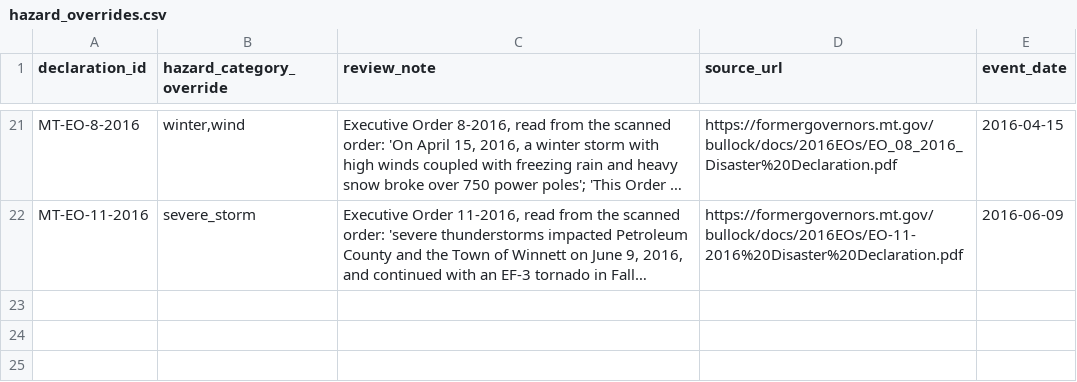
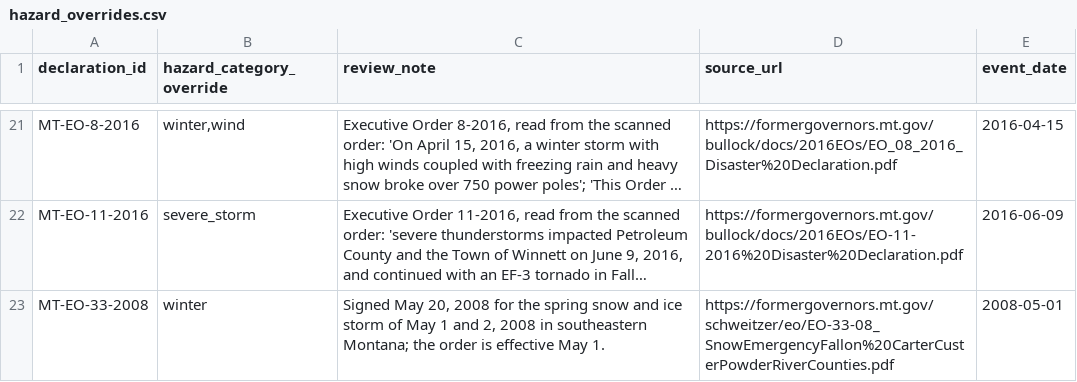
Before and after one commit to Phenom1881/disaster-data, a CSV file: plus/montana/hazard_overrides.csv, drawn as a sheet; only a part is shown, gaps mark what is left out; long unchanged cells end in …; the diff names each change by its address in the sheet, - before the commit and + after, or states it on an @@ line.

```diff
--- a/plus/montana/hazard_overrides.csv
+++ b/plus/montana/hazard_overrides.csv
+row 23: MT-EO-33-2008 | winter | Signed May 20, 2008 for the spring snow and ice storm of May 1 and 2, 2008 in southeastern Montana; the order is effective May 1. | https://formergovernors.mt.gov/schweitzer/eo/EO-33-08_SnowEmergencyFallon%20CarterCusterPowderRiverCounties.pdf | 2008-05-01
```
Also changed, not shown: plus/montana/manual_declarations.csv.
